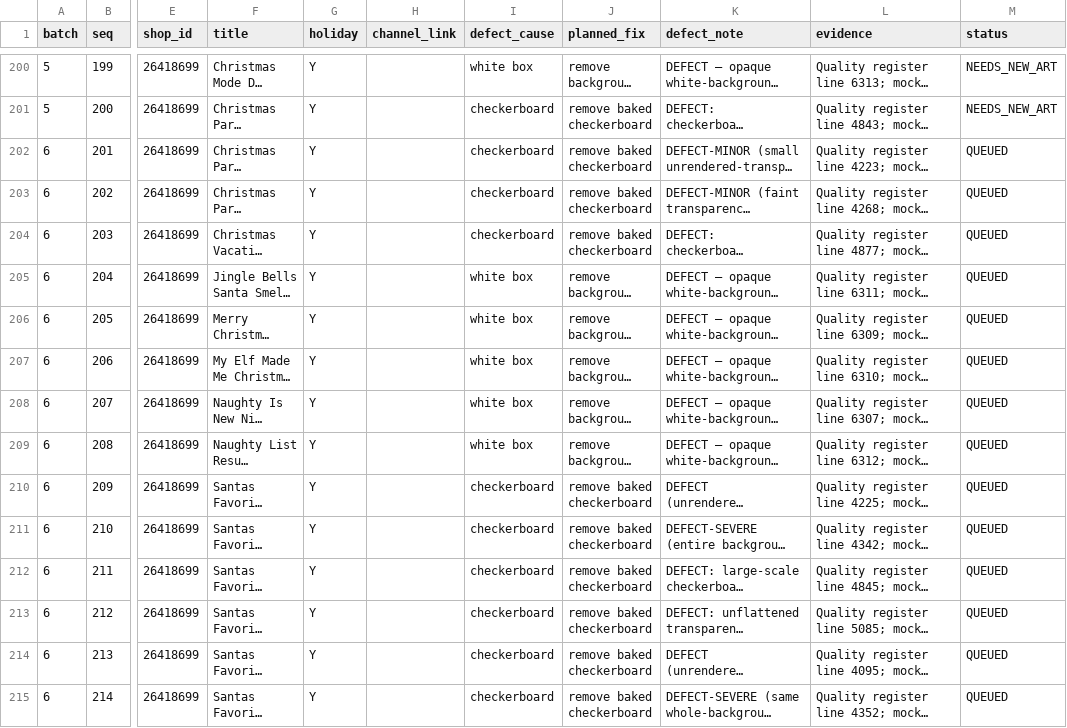
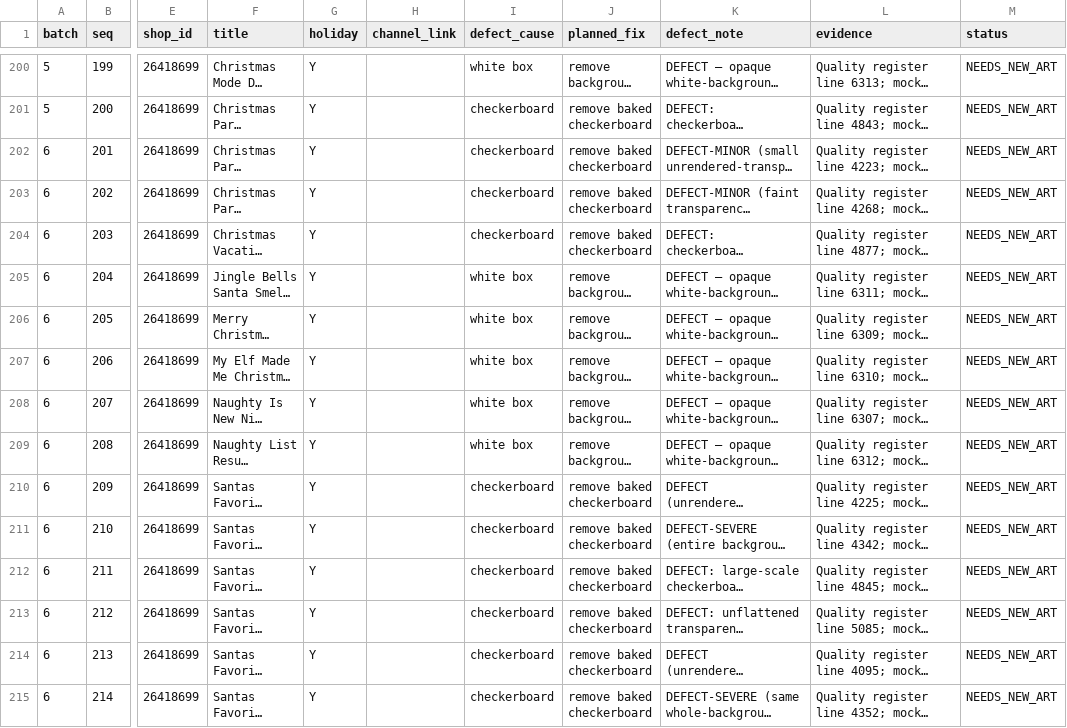
Before and after one commit to Winstar4U/crowned-co-data, a CSV file: work/artwork_redesign_batches.csv, drawn as a sheet; only a part is shown, gaps mark what is left out; long unchanged cells end in …; the diff covers the shown part only; the diff names each change by its address in the sheet, - before the commit and + after, or states it on an @@ line.

```diff
--- a/work/artwork_redesign_batches.csv
+++ b/work/artwork_redesign_batches.csv
-M202:M215 (status): QUEUED
+M202:M215 (status): NEEDS_NEW_ART
```
Also changed, not shown: 26 edited cells elsewhere in this file, 33 other files.
